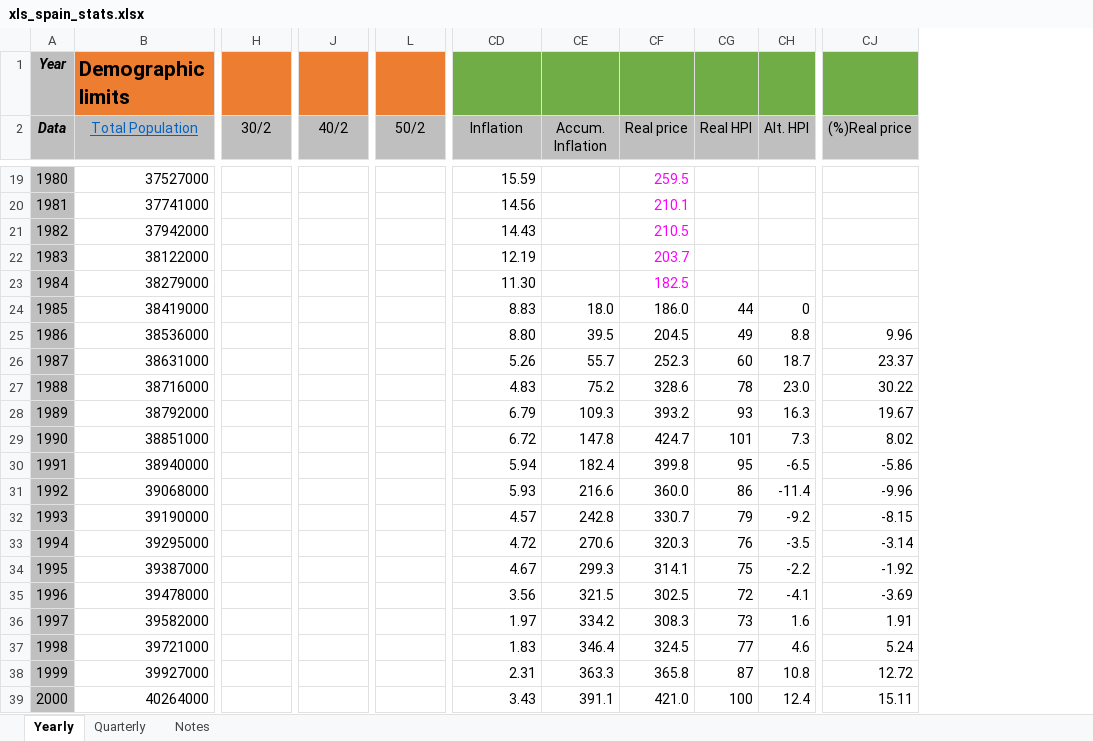
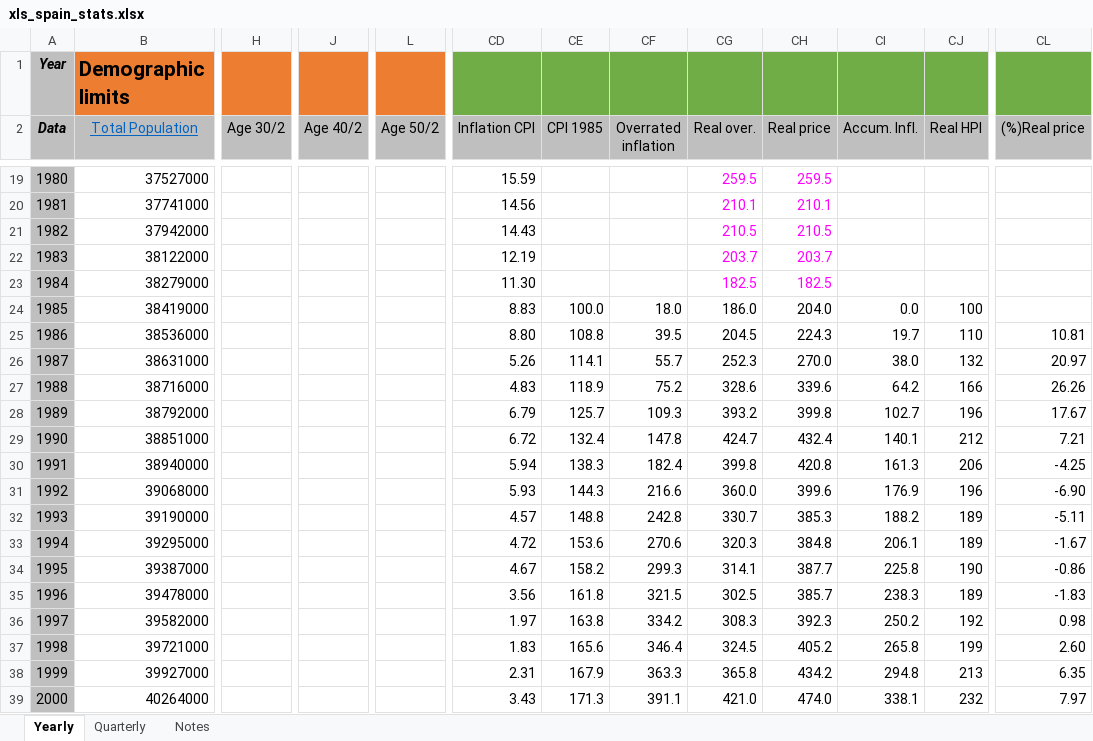
Before and after one commit to galetaire/spahousing, an Excel workbook: public/images/xls_spain_stats.xlsx, sheet Yearly, drawn as a sheet; only a part is shown, gaps mark what is left out; values as stored, in another font and other column widths than the file's, no borders; removed rows and columns are numbered as before the commit, all else as after; the diff covers the shown part only; the diff names each change by its address in the sheet, - before the commit and + after, or states it on an @@ line.

```diff
--- a/public/images/xls_spain_stats.xlsx (sheet Yearly)
+++ b/public/images/xls_spain_stats.xlsx (sheet Yearly)
+column CE (CPI 1985), rows 24-39: 100.0 | 108.8 | 114.1 | 118.9 | 125.7 | 132.4 | 138.3 | 144.3 | 148.8 | 153.6 | 158.2 | 161.8 | 163.8 | 165.6 | 167.9 | 171.3
+column CH (Real price), rows 19-39: 259.5 | 210.1 | 210.5 | 203.7 | 182.5 | 204.0 | 224.3 | 270.0 | 339.6 | 399.8 | 432.4 | 420.8 | 399.6 | 385.3 | 384.8 | 387.7 | 385.7 | 392.3 | 405.2 | 434.2 | 474.0
+column CI (Accum. Infl.), rows 24-39: 0.0 | 19.7 | 38.0 | 64.2 | 102.7 | 140.1 | 161.3 | 176.9 | 188.2 | 206.1 | 225.8 | 238.3 | 250.2 | 265.8 | 294.8 | 338.1
-column CH (Alt. HPI), rows 24-39: 0 | 8.8 | 18.7 | 23.0 | 16.3 | 7.3 | -6.5 | -11.4 | -9.2 | -3.5 | -2.2 | -4.1 | 1.6 | 4.6 | 10.8 | 12.4
-H2: 30/2
+H2: Age 30/2
-J2: 40/2
+J2: Age 40/2
-L2: 50/2
+L2: Age 50/2
-CD2: Inflation
+CD2: Inflation CPI
-CF2: Accum. Inflation
+CF2: Overrated inflation
-CG2: Real price
+CG2: Real over.
-CJ24 (Real HPI): 44
+CJ24 (Real HPI): 100
-CJ25 (Real HPI): 49
+CJ25 (Real HPI): 110
-CL25 ((%)Real price): 9.96
+CL25 ((%)Real price): 10.81
-CJ26 (Real HPI): 60
+CJ26 (Real HPI): 132
-CL26 ((%)Real price): 23.37
+CL26 ((%)Real price): 20.97
-CJ27 (Real HPI): 78
+CJ27 (Real HPI): 166
-CL27 ((%)Real price): 30.22
+CL27 ((%)Real price): 26.26
-CJ28 (Real HPI): 93
+CJ28 (Real HPI): 196
-CL28 ((%)Real price): 19.67
+CL28 ((%)Real price): 17.67
-CJ29 (Real HPI): 101
+CJ29 (Real HPI): 212
-CL29 ((%)Real price): 8.02
+CL29 ((%)Real price): 7.21
-CJ30 (Real HPI): 95
+CJ30 (Real HPI): 206
-CL30 ((%)Real price): -5.86
+CL30 ((%)Real price): -4.25
-CJ31 (Real HPI): 86
+CJ31 (Real HPI): 196
-CL31 ((%)Real price): -9.96
+CL31 ((%)Real price): -6.90
-CJ32 (Real HPI): 79
+CJ32 (Real HPI): 189
-CL32 ((%)Real price): -8.15
+CL32 ((%)Real price): -5.11
-CJ33 (Real HPI): 76
+CJ33 (Real HPI): 189
-CL33 ((%)Real price): -3.14
+CL33 ((%)Real price): -1.67
-CJ34 (Real HPI): 75
+CJ34 (Real HPI): 190
-CL34 ((%)Real price): -1.92
+CL34 ((%)Real price): -0.86
-CJ35 (Real HPI): 72
+CJ35 (Real HPI): 189
-CL35 ((%)Real price): -3.69
+CL35 ((%)Real price): -1.83
-CJ36 (Real HPI): 73
+CJ36 (Real HPI): 192
-CL36 ((%)Real price): 1.91
+CL36 ((%)Real price): 0.98
-CJ37 (Real HPI): 77
+CJ37 (Real HPI): 199
-CL37 ((%)Real price): 5.24
+CL37 ((%)Real price): 2.60
-CJ38 (Real HPI): 87
+CJ38 (Real HPI): 213
-CL38 ((%)Real price): 12.72
+CL38 ((%)Real price): 6.35
-CJ39 (Real HPI): 100
+CJ39 (Real HPI): 232
-CL39 ((%)Real price): 15.11
+CL39 ((%)Real price): 7.97
```
Also changed, not shown: 46 edited cells and cell formats elsewhere in this sheet, formulas that keep their value, 13 other files.
